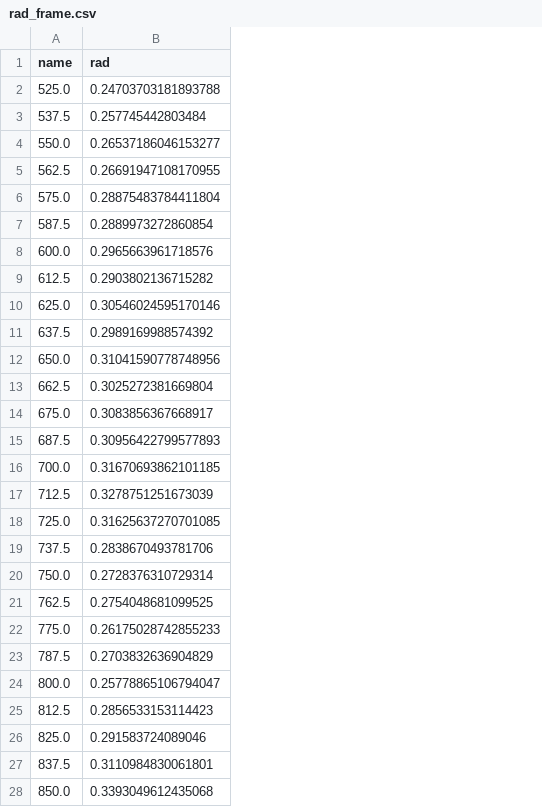
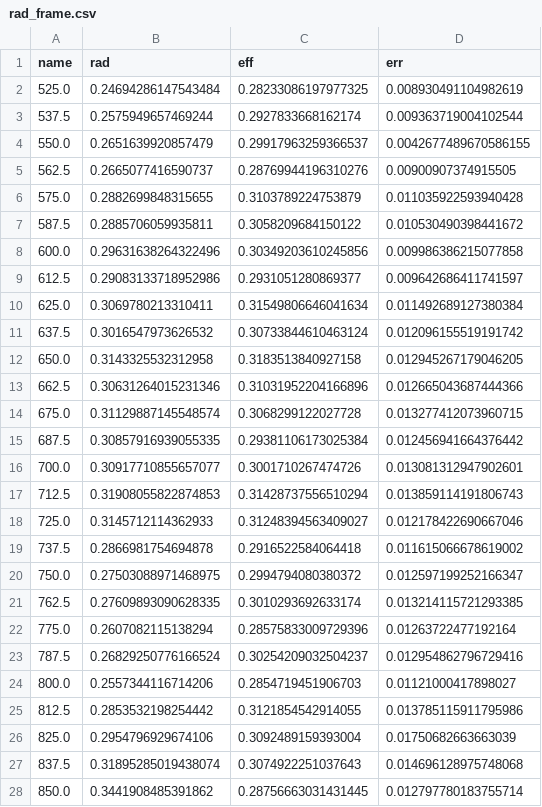
Before and after one commit to nikita-p/research, a CSV file: uproot/lib/data/rad_frame.csv, drawn as a sheet; only a part is shown; the diff covers the shown part only; the diff names each change by its address in the sheet, - before the commit and + after, or states it on an @@ line.

```diff
--- a/uproot/lib/data/rad_frame.csv
+++ b/uproot/lib/data/rad_frame.csv
+column C (eff), rows 2-28: 0.28233086197977325 | 0.2927833668162174 | 0.29917963259366537 | 0.28769944196310276 | 0.3103789224753879 | 0.3058209684150122 | 0.30349203610245856 | 0.2931051280869377 | 0.31549806646041634 | 0.30733844610463124 | 0.3183513840927158 | 0.31031952204166896 | 0.3068299122027728 | 0.29381106173025384 | 0.3001710267474726 | 0.31428737556510294 | 0.31248394563409027 | 0.2916522584064418 | 0.2994794080380372 | 0.3010293692633174 | 0.28575833009729396 | 0.30254209032504237 | 0.2854719451906703 | 0.3121854542914055 | 0.3092489159393004 | 0.3074922251037643 | 0.28756663031431445
+column D (err), rows 2-28: 0.008930491104982619 | 0.009363719004102544 | 0.0042677489670586155 | 0.00900907374915505 | 0.011035922593940428 | 0.010530490398441672 | 0.009986386215077858 | 0.009642686411741597 | 0.011492689127380384 | 0.012096155519191742 | 0.012945267179046205 | 0.012665043687444366 | 0.013277412073960715 | 0.012456941664376442 | 0.013081312947902601 | 0.013859114191806743 | 0.012178422690667046 | 0.011615066678619002 | 0.012597199252166347 | 0.013214115721293385 | 0.01263722477192164 | 0.012954862796729416 | 0.01121000417898027 | 0.013785115911795986 | 0.01750682663663039 | 0.014696128975748068 | 0.012797780183755714
-B2 (rad): 0.24703703181893788
+B2 (rad): 0.24694286147543484
-B3 (rad): 0.257745442803484
+B3 (rad): 0.2575949657469244
-B4 (rad): 0.26537186046153277
+B4 (rad): 0.2651639920857479
-B5 (rad): 0.26691947108170955
+B5 (rad): 0.2665077416590737
-B6 (rad): 0.28875483784411804
+B6 (rad): 0.2882699848315655
-B7 (rad): 0.2889973272860854
+B7 (rad): 0.2885706059935811
-B8 (rad): 0.2965663961718576
+B8 (rad): 0.29631638264322496
-B9 (rad): 0.2903802136715282
+B9 (rad): 0.29083133718952986
-B10 (rad): 0.30546024595170146
+B10 (rad): 0.3069780213310411
-B11 (rad): 0.2989169988574392
+B11 (rad): 0.3016547973626532
-B12 (rad): 0.31041590778748956
+B12 (rad): 0.3143325532312958
-B13 (rad): 0.3025272381669804
+B13 (rad): 0.30631264015231346
-B14 (rad): 0.3083856367668917
+B14 (rad): 0.31129887145548574
-B15 (rad): 0.30956422799577893
+B15 (rad): 0.30857916939055335
-B16 (rad): 0.31670693862101185
+B16 (rad): 0.30917710855657077
-B17 (rad): 0.3278751251673039
+B17 (rad): 0.31908055822874853
-B18 (rad): 0.31625637270701085
+B18 (rad): 0.3145712114362933
-B19 (rad): 0.2838670493781706
+B19 (rad): 0.2866981754694878
-B20 (rad): 0.2728376310729314
+B20 (rad): 0.27503088971468975
-B21 (rad): 0.2754048681099525
+B21 (rad): 0.27609893090628335
-B22 (rad): 0.26175028742855233
+B22 (rad): 0.2607082115138294
-B23 (rad): 0.2703832636904829
+B23 (rad): 0.26829250776166524
-B24 (rad): 0.25778865106794047
+B24 (rad): 0.2557344116714206
-B25 (rad): 0.2856533153114423
+B25 (rad): 0.2853532198254442
-B26 (rad): 0.291583724089046
+B26 (rad): 0.2954796929674106
-B27 (rad): 0.3110984830061801
+B27 (rad): 0.31895285019438074
-B28 (rad): 0.3393049612435068
+B28 (rad): 0.3441908485391862
```
Also changed, not shown: 13 edited cells elsewhere in this file, outputs/model_old_v7/soft_ph.csv, uproot/lib/data/fit_frame_19.csv, 34 other files.
